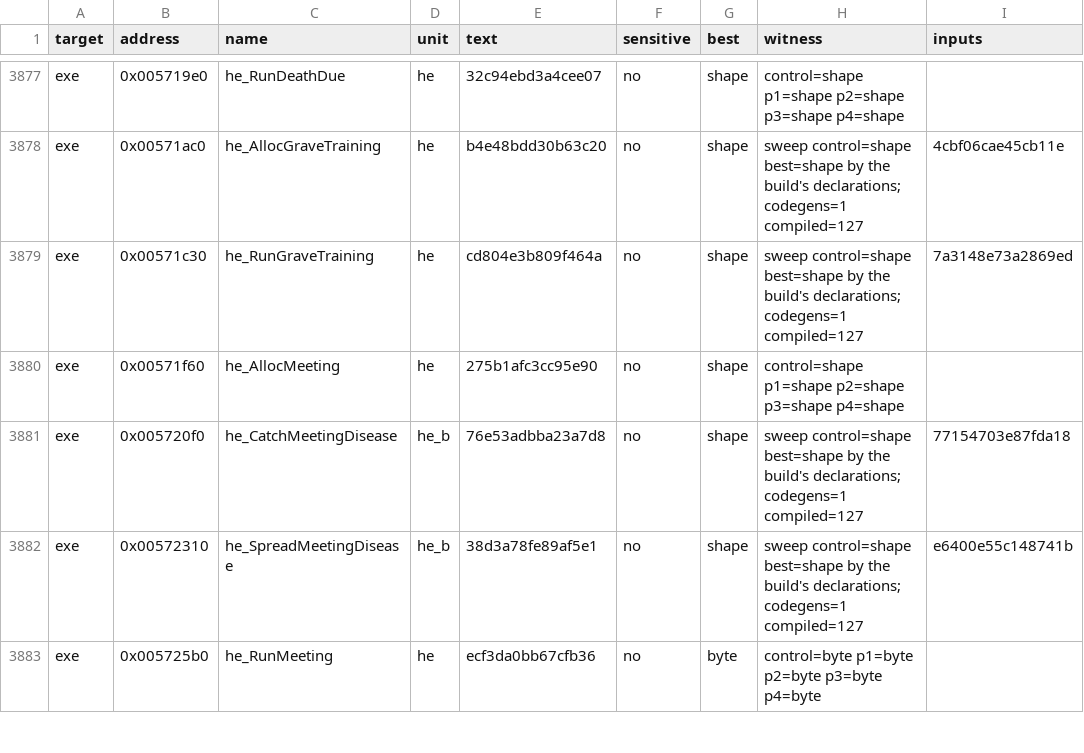
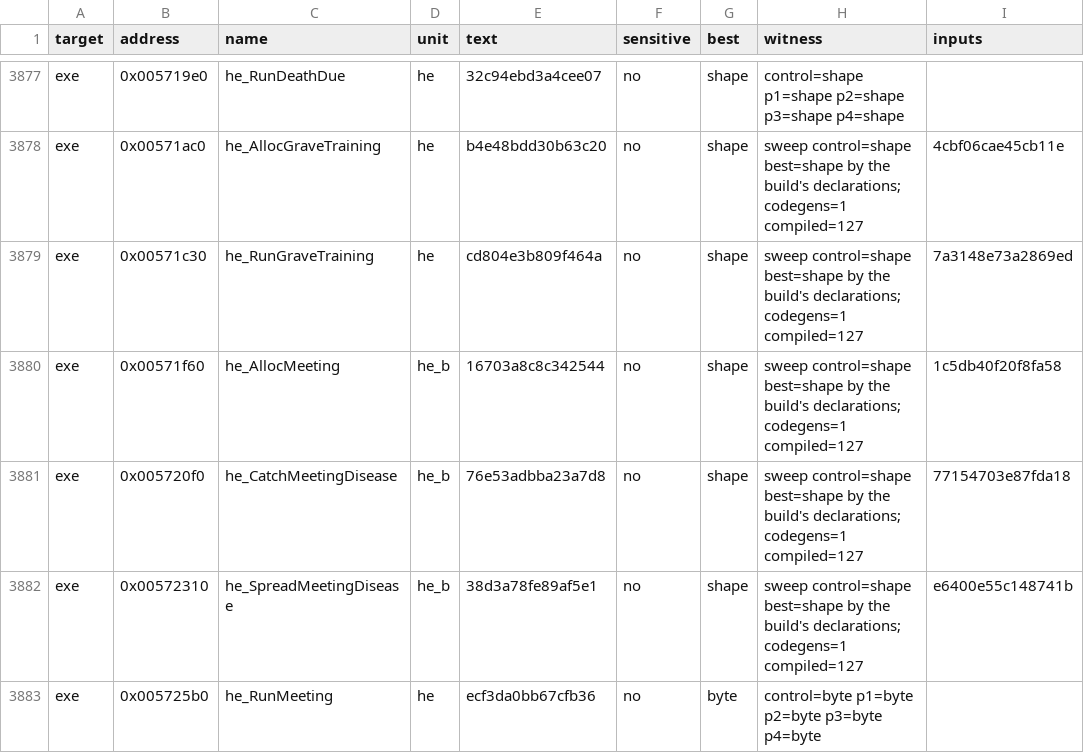
Before and after one commit to andre-tebart/gildegold, a TSV file: ledger/tiebreak.tsv, drawn as a sheet; only a part is shown, gaps mark what is left out.

```diff
--- a/ledger/tiebreak.tsv
+++ b/ledger/tiebreak.tsv
@@ -3879,3 +3879,3 @@ exe	0x00571ac0	he_AllocGraveTraining	he	b4e48bdd30b63c20	no	shape	sweep control=
 exe	0x00571c30	he_RunGraveTraining	he	cd804e3b809f464a	no	shape	sweep control=shape best=shape by the build's declarations; codegens=1 compiled=127	7a3148e73a2869ed
-exe	0x00571f60	he_AllocMeeting	he	275b1afc3cc95e90	no	shape	control=shape p1=shape p2=shape p3=shape p4=shape	
+exe	0x00571f60	he_AllocMeeting	he_b	16703a8c8c342544	no	shape	sweep control=shape best=shape by the build's declarations; codegens=1 compiled=127	1c5db40f20f8fa58
 exe	0x005720f0	he_CatchMeetingDisease	he_b	76e53adbba23a7d8	no	shape	sweep control=shape best=shape by the build's declarations; codegens=1 compiled=127	77154703e87fda18
```
Also changed, not shown: 5 other files.
